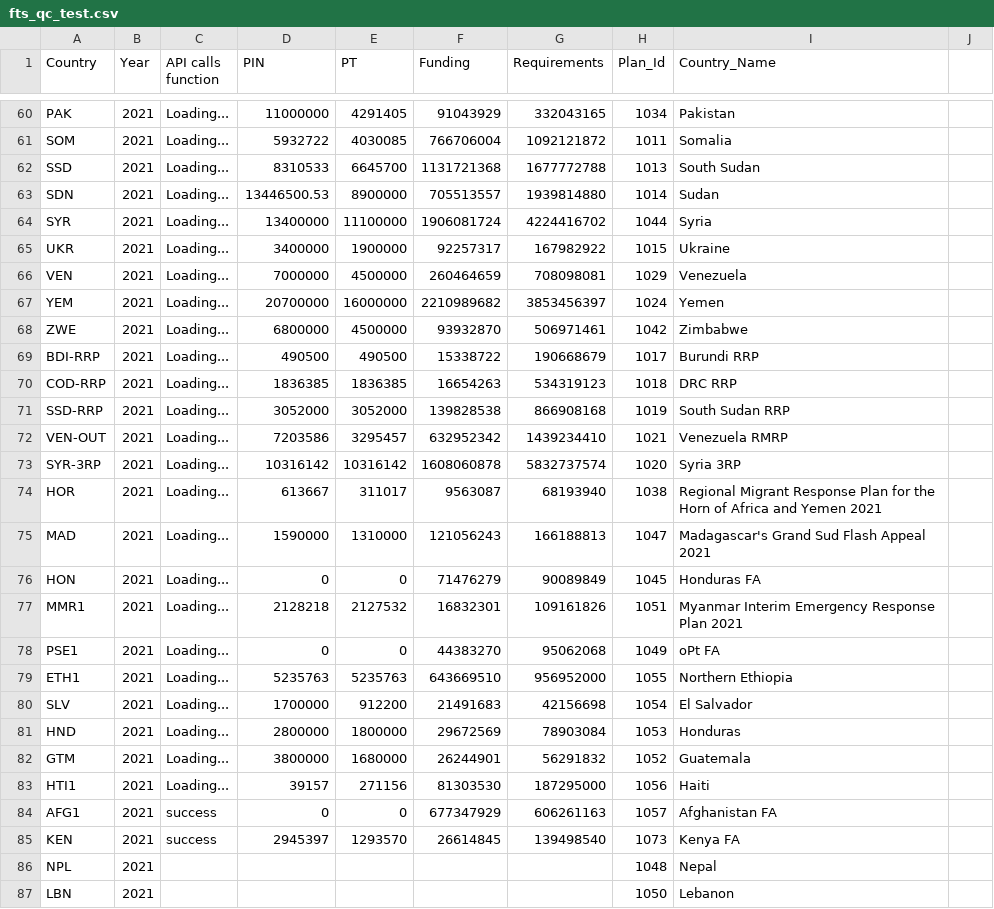
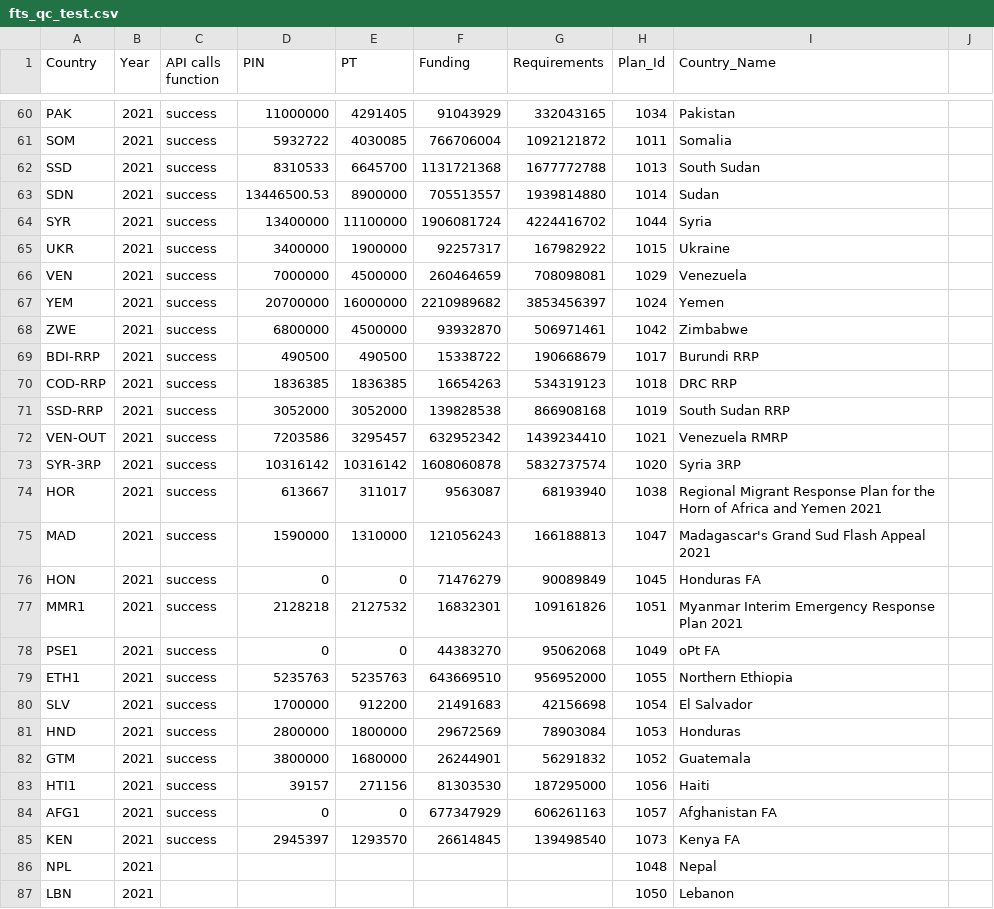
Before and after one commit to alexandru-m-g/csv-cache-helper, a CSV file: data/fts_qc_test.csv, drawn as a sheet; only a part is shown, gaps mark what is left out; the diff covers the shown part only; the diff names each change by its address in the sheet, - before the commit and + after, or states it on an @@ line.

```diff
--- a/data/fts_qc_test.csv
+++ b/data/fts_qc_test.csv
-C60:C83 (API calls function): Loading...
+C60:C83 (API calls function): success
```
Also changed, not shown: 145 edited cells elsewhere in this file.
